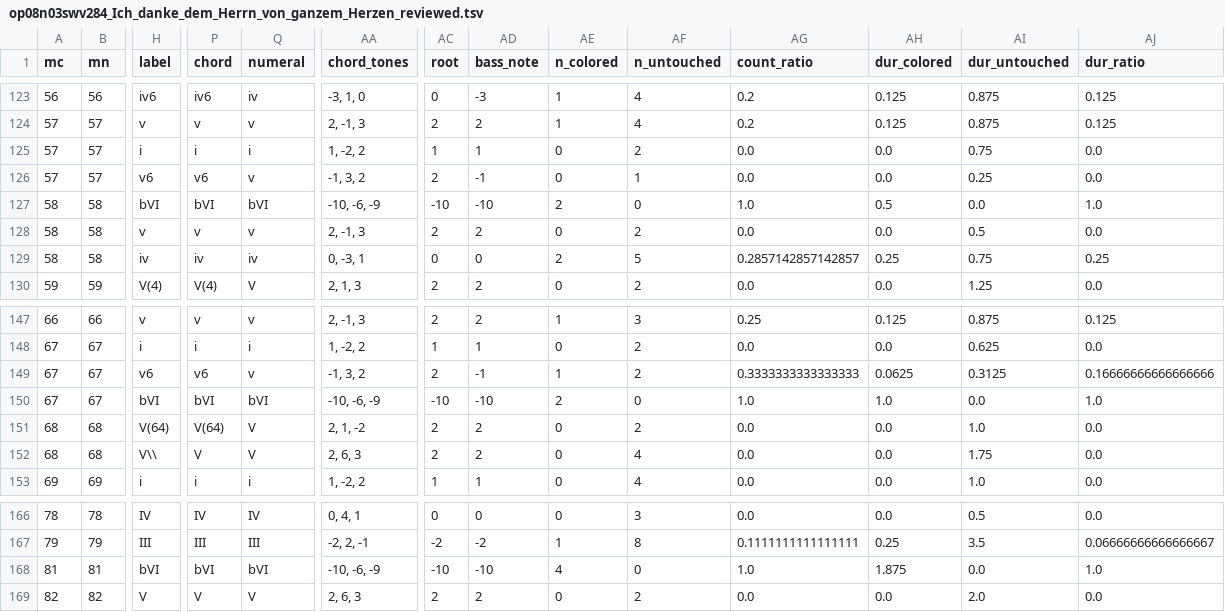
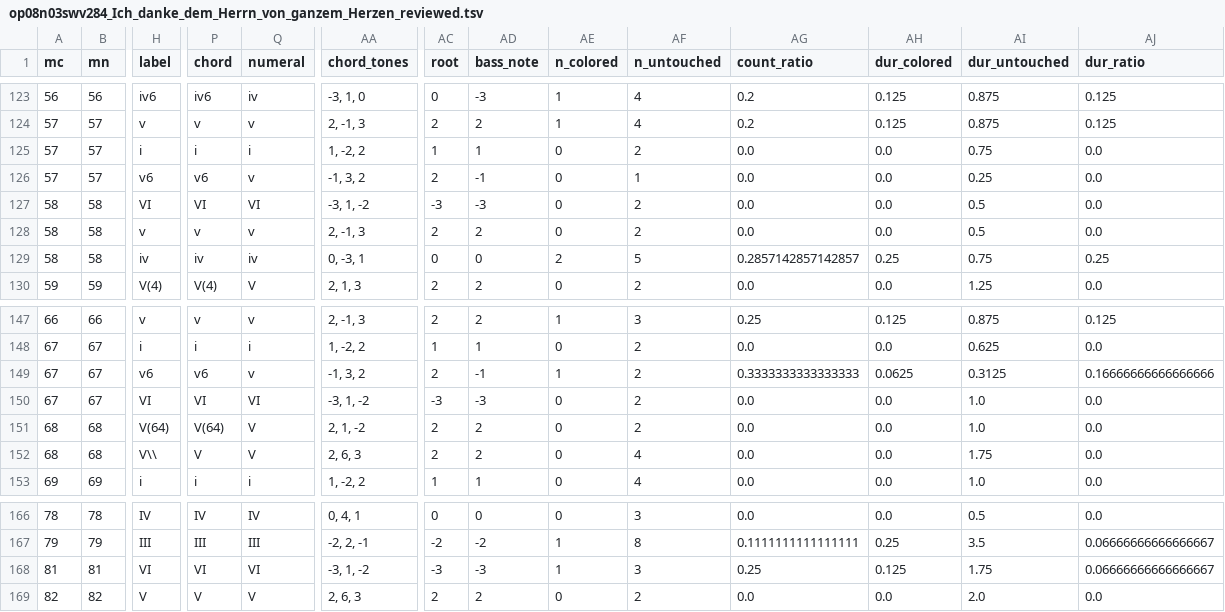
Before and after one commit to DCMLab/kleine_geistliche_konzerte, a TSV file: reviewed/op08n03swv284_Ich_danke_dem_Herrn_von_ganzem_Herzen_reviewed.tsv, drawn as a sheet; only a part is shown, gaps mark what is left out; the diff covers the shown part only; the diff names each change by its address in the sheet, - before the commit and + after, or states it on an @@ line.

```diff
--- a/reviewed/op08n03swv284_Ich_danke_dem_Herrn_von_ganzem_Herzen_reviewed.tsv
+++ b/reviewed/op08n03swv284_Ich_danke_dem_Herrn_von_ganzem_Herzen_reviewed.tsv
-H127 (label): bVI
+H127 (label): VI
-P127 (chord): bVI
+P127 (chord): VI
-Q127 (numeral): bVI
+Q127 (numeral): VI
-AA127 (chord_tones): -10, -6, -9
+AA127 (chord_tones): -3, 1, -2
-AC127 (root): -10
+AC127 (root): -3
-AD127 (bass_note): -10
+AD127 (bass_note): -3
-AE127 (n_colored): 2
+AE127 (n_colored): 0
-AF127 (n_untouched): 0
+AF127 (n_untouched): 2
-AG127 (count_ratio): 1.0
+AG127 (count_ratio): 0.0
-AH127 (dur_colored): 0.5
+AH127 (dur_colored): 0.0
-AI127 (dur_untouched): 0.0
+AI127 (dur_untouched): 0.5
-AJ127 (dur_ratio): 1.0
+AJ127 (dur_ratio): 0.0
-H150 (label): bVI
+H150 (label): VI
-P150 (chord): bVI
+P150 (chord): VI
-Q150 (numeral): bVI
+Q150 (numeral): VI
-AA150 (chord_tones): -10, -6, -9
+AA150 (chord_tones): -3, 1, -2
-AC150 (root): -10
+AC150 (root): -3
-AD150 (bass_note): -10
+AD150 (bass_note): -3
-AE150 (n_colored): 2
+AE150 (n_colored): 0
-AF150 (n_untouched): 0
+AF150 (n_untouched): 2
-AG150 (count_ratio): 1.0
+AG150 (count_ratio): 0.0
-AH150 (dur_colored): 1.0
+AH150 (dur_colored): 0.0
-AI150 (dur_untouched): 0.0
+AI150 (dur_untouched): 1.0
-AJ150 (dur_ratio): 1.0
+AJ150 (dur_ratio): 0.0
-H168 (label): bVI
+H168 (label): VI
-P168 (chord): bVI
+P168 (chord): VI
-Q168 (numeral): bVI
+Q168 (numeral): VI
-AA168 (chord_tones): -10, -6, -9
+AA168 (chord_tones): -3, 1, -2
-AC168 (root): -10
+AC168 (root): -3
-AD168 (bass_note): -10
+AD168 (bass_note): -3
-AE168 (n_colored): 4
+AE168 (n_colored): 1
-AF168 (n_untouched): 0
+AF168 (n_untouched): 3
-AG168 (count_ratio): 1.0
+AG168 (count_ratio): 0.25
-AH168 (dur_colored): 1.875
+AH168 (dur_colored): 0.125
-AI168 (dur_untouched): 0.0
+AI168 (dur_untouched): 1.75
-AJ168 (dur_ratio): 1.0
+AJ168 (dur_ratio): 0.06666666666666667
```
Also changed, not shown: 49 edited cells elsewhere in this file, harmonies/op08n03swv284_Ich_danke_dem_Herrn_von_ganzem_Herzen.harmonies.tsv, metadata.tsv, 5 other files.
